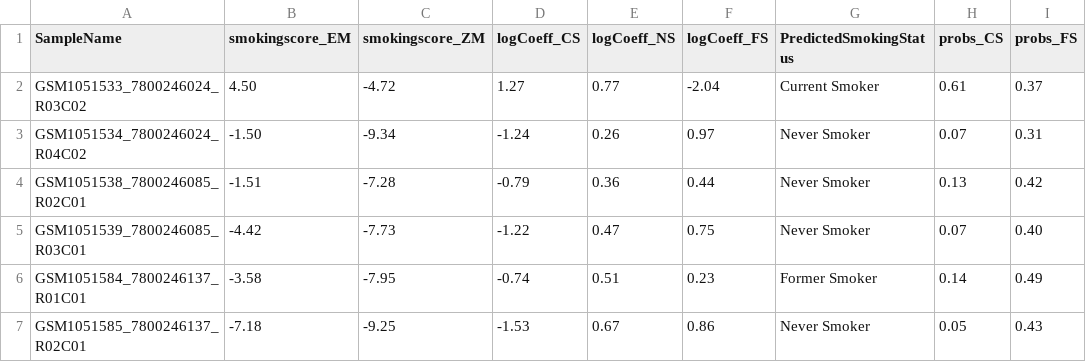
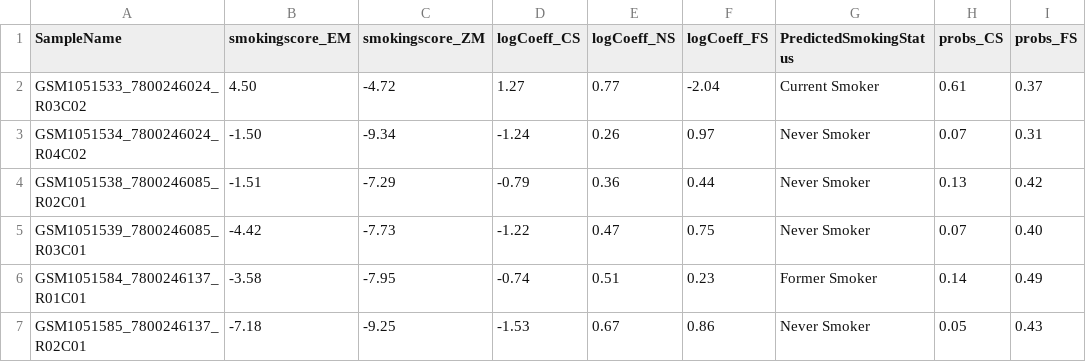
Before and after one commit to sailalithabollepalli/EpiSmokEr, a CSV file: Results/EpiSmokEr_Results_all.csv, drawn as a sheet; only a part is shown; the diff names each change by its address in the sheet, - before the commit and + after, or states it on an @@ line.

```diff
--- a/Results/EpiSmokEr_Results_all.csv
+++ b/Results/EpiSmokEr_Results_all.csv
-C4 (smokingscore_ZM): -7.28
+C4 (smokingscore_ZM): -7.29
```
Also changed, not shown: inst/extdata/samplesheet_GSE42861.csv, 10 other files.
